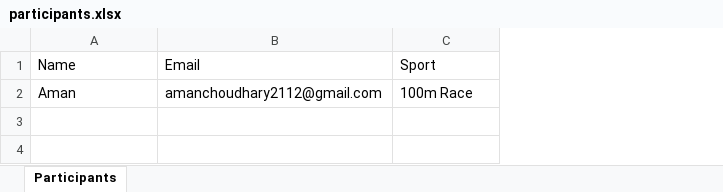
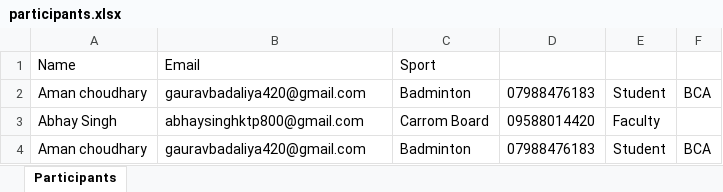
Before and after one commit to amanchoudhary2112/nielitsportsday, an Excel workbook: participants.xlsx, sheet Participants, drawn as a sheet; values as stored, in another font and other column widths than the file's, no borders; removed rows and columns are numbered as before the commit, all else as after; the diff names each change by its address in the sheet, - before the commit and + after, or states it on an @@ line.

```diff
--- a/participants.xlsx (sheet Participants)
+++ b/participants.xlsx (sheet Participants)
+column D, empty
+column E, empty
+column F, empty
-row 2: Aman | amanchoudhary2112@gmail.com | 100m Race
+row 2: Aman choudhary | gauravbadaliya420@gmail.com | Badminton | 07988476183 | Student | BCA
+row 3: Abhay Singh | abhaysinghktp800@gmail.com | Carrom Board | 09588014420 | Faculty
+row 4: Aman choudhary | gauravbadaliya420@gmail.com | Badminton | 07988476183 | Student | BCA
```
Also changed, not shown: 22 other files.
